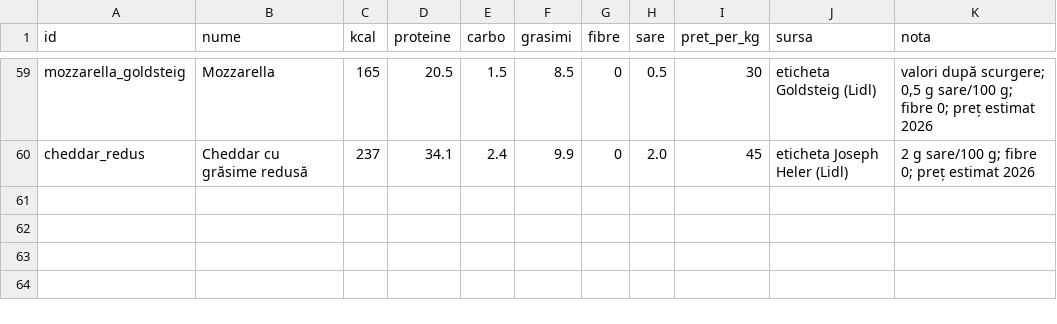
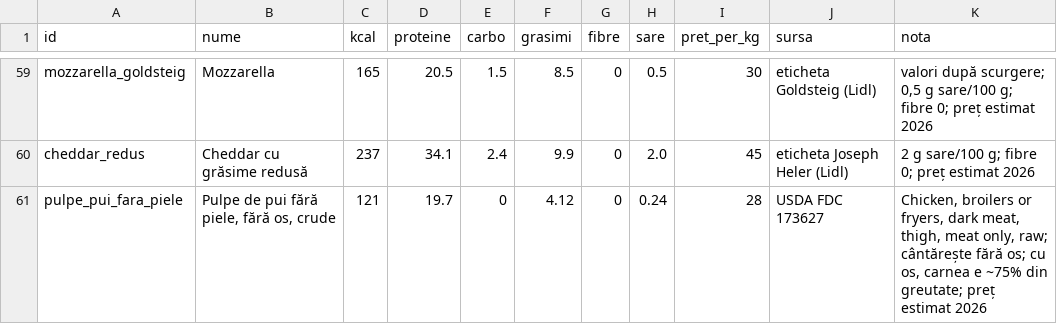
Before and after one commit to DeradFromHell/retete, a CSV file: ingrediente.csv, drawn as a sheet; only a part is shown, gaps mark what is left out; the diff names each change by its address in the sheet, - before the commit and + after, or states it on an @@ line.

```diff
--- a/ingrediente.csv
+++ b/ingrediente.csv
+row 61: pulpe_pui_fara_piele | Pulpe de pui fără piele, fără os, crude | 121 | 19.7 | 0 | 4.12 | 0 | 0.24 | 28 | USDA FDC 173627 | Chicken, broilers or fryers, dark meat, thigh, meat only, raw; cântărește fără os; cu os, carnea e ~75% din greutate; preț estimat 2026
```
Also changed, not shown: 2 other files.
